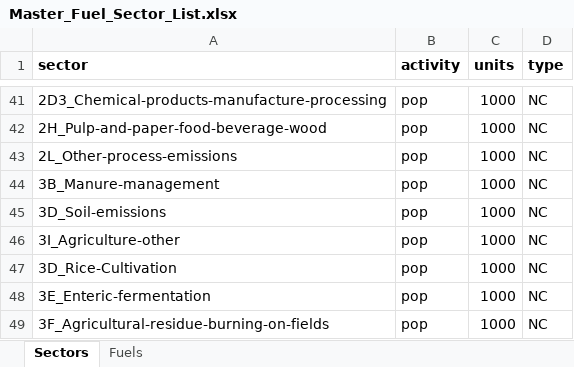
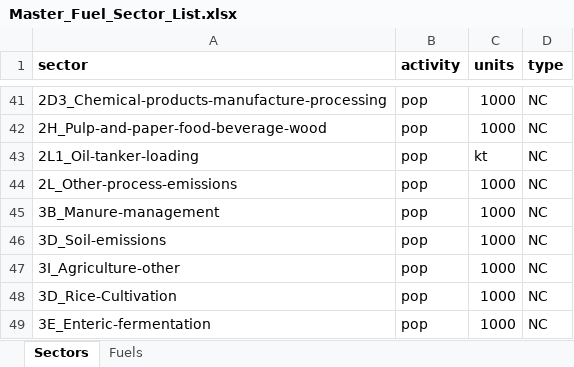
Before and after one commit to JGCRI/CEDS, an Excel workbook: input/mappings/Master_Fuel_Sector_List.xlsx, sheet Sectors, drawn as a sheet; only a part is shown, gaps mark what is left out; the shorter side is filled out with more unchanged rows; values as stored, in another font and other column widths than the file's, no borders; the diff names each change by its address in the sheet, - before the commit and + after, or states it on an @@ line.

Commit message:
Added sector to 3 sector maps, reverted 4 mod-H files to pre-CEDS_Data to run Make

```diff
--- a/input/mappings/Master_Fuel_Sector_List.xlsx (sheet Sectors)
+++ b/input/mappings/Master_Fuel_Sector_List.xlsx (sheet Sectors)
+row 43: 2L1_Oil-tanker-loading | pop | kt | NC
```
Also changed, not shown: 7 other files.
